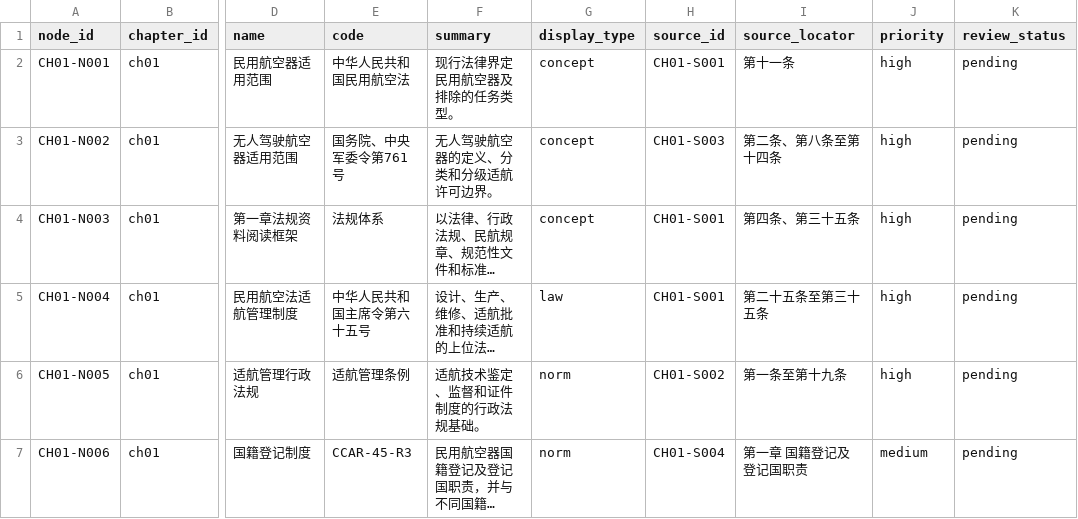
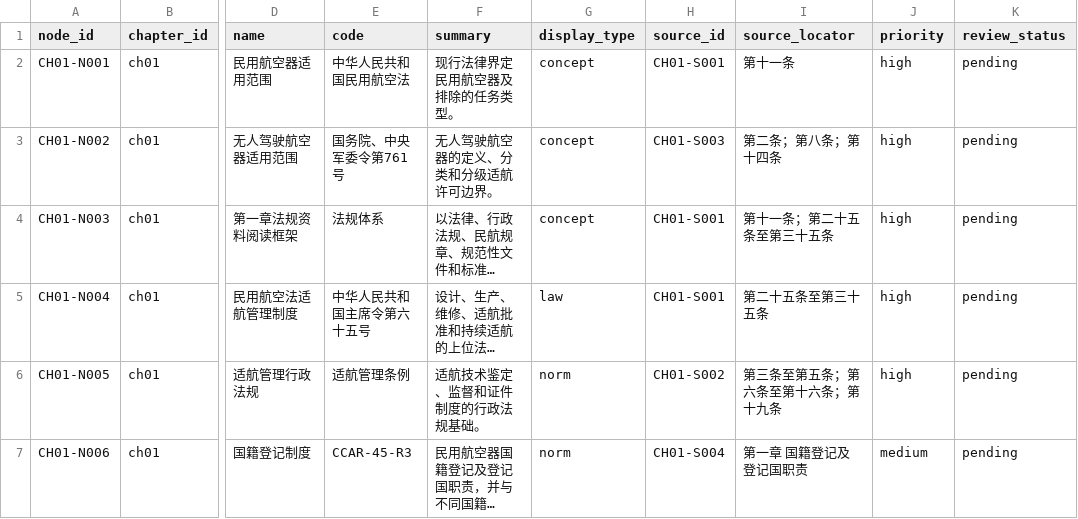
Before and after one commit to TuZ1206/airworthiness, a CSV file: data/chapters/ch01/nodes.csv, drawn as a sheet; only a part is shown, gaps mark what is left out; long unchanged cells end in …; the diff covers the shown part only; the diff names each change by its address in the sheet, - before the commit and + after, or states it on an @@ line.

```diff
--- a/data/chapters/ch01/nodes.csv
+++ b/data/chapters/ch01/nodes.csv
-I3 (source_locator): 第二条、第八条至第十四条
+I3 (source_locator): 第二条；第八条；第十四条
-I4 (source_locator): 第四条、第三十五条
+I4 (source_locator): 第十一条；第二十五条至第三十五条
-I6 (source_locator): 第一条至第十九条
+I6 (source_locator): 第三条至第五条；第六条至第十六条；第十九条
```
Also changed, not shown: 9 edited cells elsewhere in this file, data/chapters/ch01/relations.csv, data/chapters/ch01/sources.csv, 12 other files.
